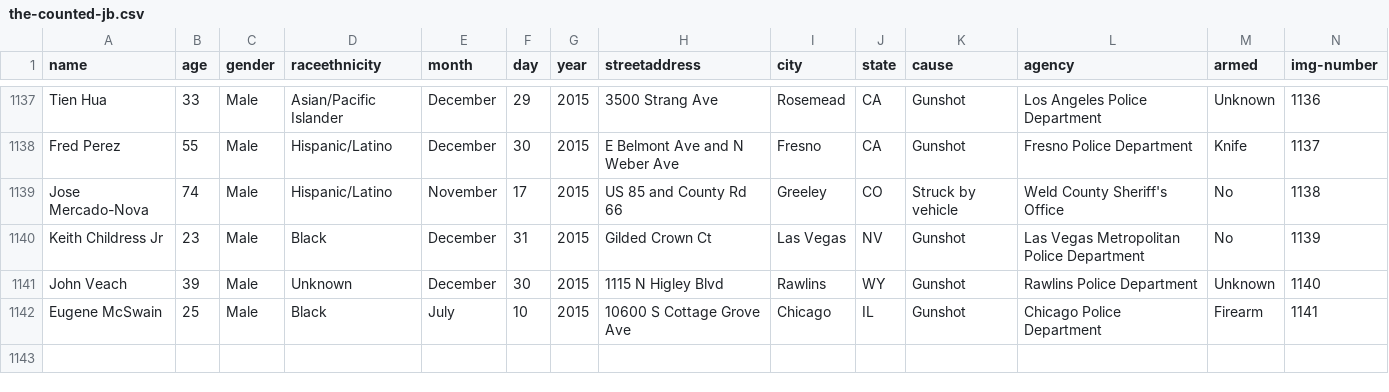
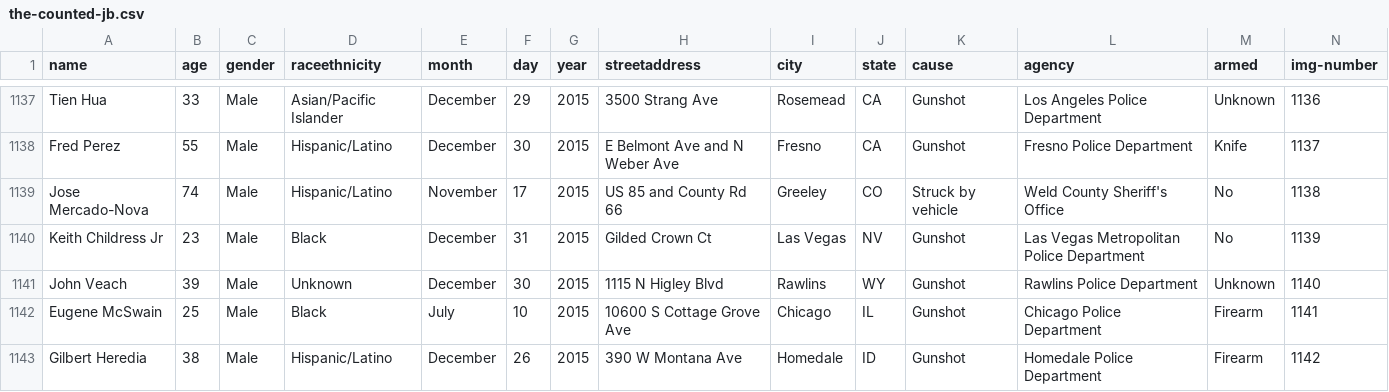
Before and after one commit to joshbegley/data, a CSV file: the-counted-jb.csv, drawn as a sheet; only a part is shown, gaps mark what is left out.

Commit message:
added one new death

```diff
--- a/the-counted-jb.csv
+++ b/the-counted-jb.csv
@@ -1142 +1142,2 @@ John Veach,39,Male,Unknown,December,30,2015,1115 N Higley Blvd,Rawlins,WY,Gunsho
 Eugene McSwain,25,Male,Black,July,10,2015,10600 S Cottage Grove Ave,Chicago,IL,Gunshot,Chicago Police Department,Firearm,1141
+Gilbert Heredia,38,Male,Hispanic/Latino,December,26,2015,390 W Montana Ave,Homedale,ID,Gunshot,Homedale Police Department,Firearm,1142
```
